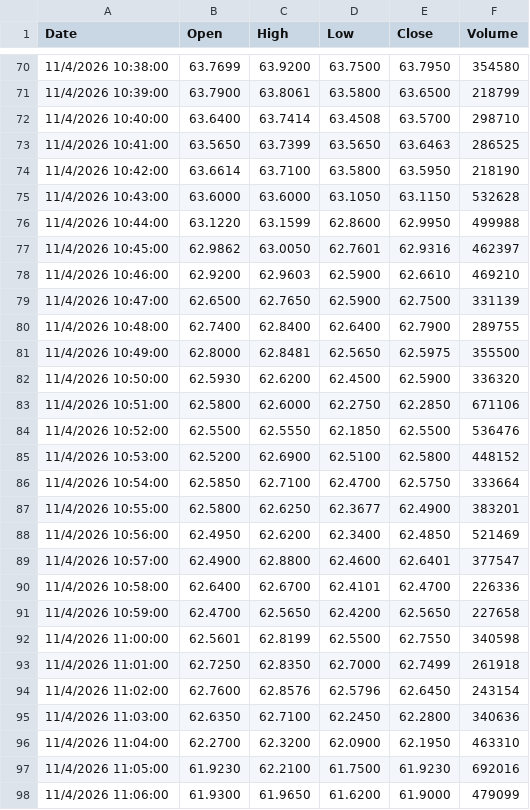
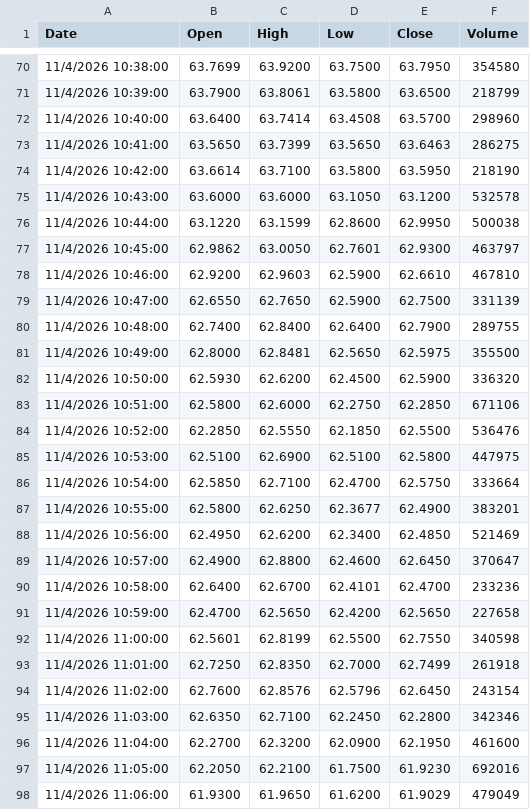
Before and after one commit to bumbeishvili/tqqq.networthcast.com, a TSV file: data/intraday/tqqq-today-1m.tsv, drawn as a sheet; only a part is shown, gaps mark what is left out; the diff covers the shown part only.

```diff
--- a/data/intraday/tqqq-today-1m.tsv
+++ b/data/intraday/tqqq-today-1m.tsv
@@ -71,10 +71,10 @@ Date	Open	High	Low	Close	Volume
 11/4/2026 10:39:00	63.7900	63.8061	63.5800	63.6500	218799
-11/4/2026 10:40:00	63.6400	63.7414	63.4508	63.5700	298710
-11/4/2026 10:41:00	63.5650	63.7399	63.5650	63.6463	286525
+11/4/2026 10:40:00	63.6400	63.7414	63.4508	63.5700	298960
+11/4/2026 10:41:00	63.5650	63.7399	63.5650	63.6463	286275
 11/4/2026 10:42:00	63.6614	63.7100	63.5800	63.5950	218190
-11/4/2026 10:43:00	63.6000	63.6000	63.1050	63.1150	532628
-11/4/2026 10:44:00	63.1220	63.1599	62.8600	62.9950	499988
-11/4/2026 10:45:00	62.9862	63.0050	62.7601	62.9316	462397
-11/4/2026 10:46:00	62.9200	62.9603	62.5900	62.6610	469210
-11/4/2026 10:47:00	62.6500	62.7650	62.5900	62.7500	331139
+11/4/2026 10:43:00	63.6000	63.6000	63.1050	63.1200	532578
+11/4/2026 10:44:00	63.1220	63.1599	62.8600	62.9950	500038
+11/4/2026 10:45:00	62.9862	63.0050	62.7601	62.9300	463797
+11/4/2026 10:46:00	62.9200	62.9603	62.5900	62.6610	467810
+11/4/2026 10:47:00	62.6550	62.7650	62.5900	62.7500	331139
 11/4/2026 10:48:00	62.7400	62.8400	62.6400	62.7900	289755
@@ -83,4 +83,4 @@ Date	Open	High	Low	Close	Volume
 11/4/2026 10:51:00	62.5800	62.6000	62.2750	62.2850	671106
-11/4/2026 10:52:00	62.5500	62.5550	62.1850	62.5500	536476
-11/4/2026 10:53:00	62.5200	62.6900	62.5100	62.5800	448152
+11/4/2026 10:52:00	62.2850	62.5550	62.1850	62.5500	536476
+11/4/2026 10:53:00	62.5100	62.6900	62.5100	62.5800	447975
 11/4/2026 10:54:00	62.5850	62.7100	62.4700	62.5750	333664
@@ -88,4 +88,4 @@ Date	Open	High	Low	Close	Volume
 11/4/2026 10:56:00	62.4950	62.6200	62.3400	62.4850	521469
-11/4/2026 10:57:00	62.4900	62.8800	62.4600	62.6401	377547
-11/4/2026 10:58:00	62.6400	62.6700	62.4101	62.4700	226336
+11/4/2026 10:57:00	62.4900	62.8800	62.4600	62.6450	370647
+11/4/2026 10:58:00	62.6400	62.6700	62.4101	62.4700	233236
 11/4/2026 10:59:00	62.4700	62.5650	62.4200	62.5650	227658
@@ -94,5 +94,5 @@ Date	Open	High	Low	Close	Volume
 11/4/2026 11:02:00	62.7600	62.8576	62.5796	62.6450	243154
-11/4/2026 11:03:00	62.6350	62.7100	62.2450	62.2800	340636
-11/4/2026 11:04:00	62.2700	62.3200	62.0900	62.1950	463310
-11/4/2026 11:05:00	61.9230	62.2100	61.7500	61.9230	692016
-11/4/2026 11:06:00	61.9300	61.9650	61.6200	61.9000	479099
+11/4/2026 11:03:00	62.6350	62.7100	62.2450	62.2800	342346
+11/4/2026 11:04:00	62.2700	62.3200	62.0900	62.1950	461600
+11/4/2026 11:05:00	62.2050	62.2100	61.7500	61.9230	692016
+11/4/2026 11:06:00	61.9300	61.9650	61.6200	61.9029	479049
```
Also changed, not shown: 85 edited cells elsewhere in this file, 23 other files.
